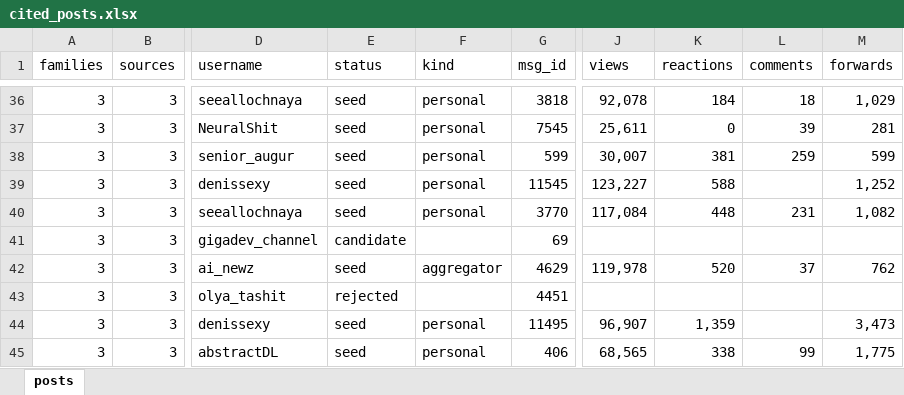
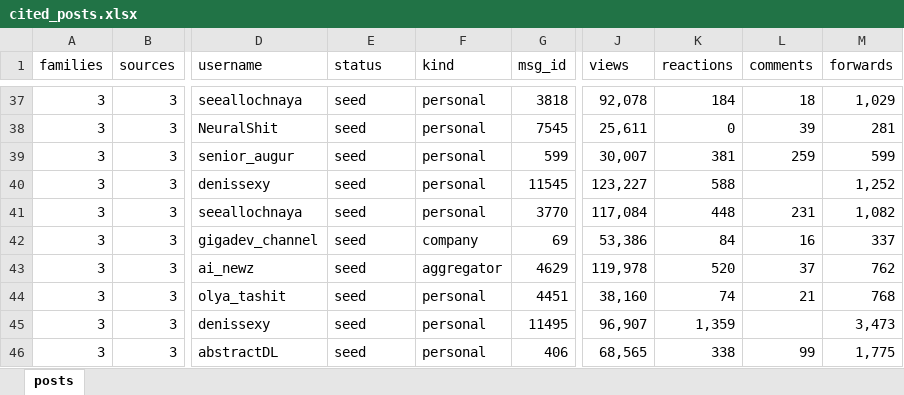
Before and after one commit to vyhuholl/it-media-graph, an Excel workbook: data/cited_posts.xlsx, sheet posts, drawn as a sheet; only a part is shown, gaps mark what is left out; values as stored, in another font and other column widths than the file's, no borders; charts and pictures not drawn; addresses are those after the commit; the diff covers the shown part only; the diff names each change by its address in the sheet, - before the commit and + after, or states it on an @@ line.

```diff
--- a/data/cited_posts.xlsx (sheet posts)
+++ b/data/cited_posts.xlsx (sheet posts)
-E42 (status): candidate
+E42 (status): seed
-F42 (kind): (empty)
+F42 (kind): company
-J42 (views): (empty)
+J42 (views): 53,386
-K42 (reactions): (empty)
+K42 (reactions): 84
-L42 (comments): (empty)
+L42 (comments): 16
-M42 (forwards): (empty)
+M42 (forwards): 337
-E44 (status): rejected
+E44 (status): seed
-F44 (kind): (empty)
+F44 (kind): personal
-J44 (views): (empty)
+J44 (views): 38,160
-K44 (reactions): (empty)
+K44 (reactions): 74
-L44 (comments): (empty)
+L44 (comments): 21
-M44 (forwards): (empty)
+M44 (forwards): 768
```
Also changed, not shown: 15 added rows, 10 removed rows and 129 edited cells elsewhere in this sheet, charts or pictures, data/channel_scorecard.xlsx, 1 other file.
